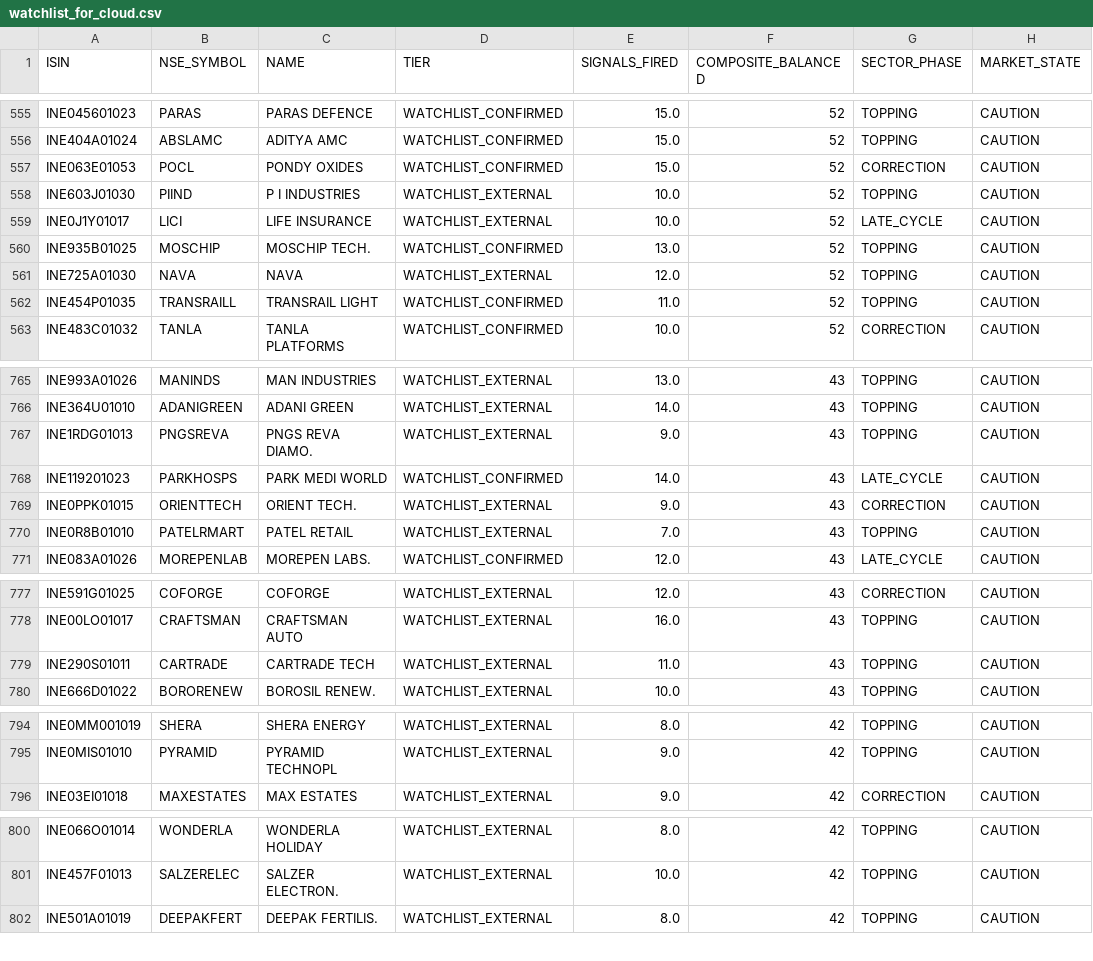
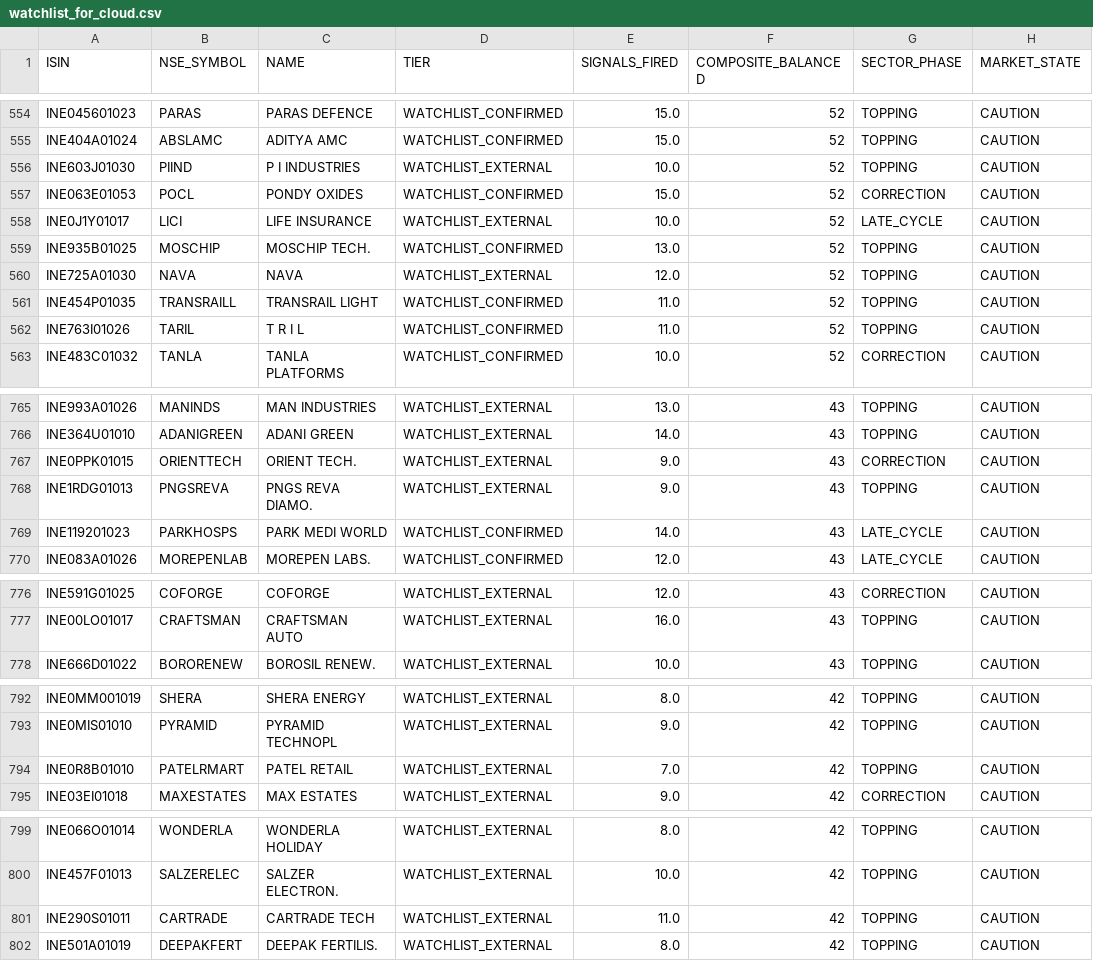
Before and after one commit to rajkshroff/multibagger-alerts, a CSV file: watchlist_for_cloud.csv, drawn as a sheet; only a part is shown, gaps mark what is left out; the diff covers the shown part only.

```diff
--- a/watchlist_for_cloud.csv
+++ b/watchlist_for_cloud.csv
@@ -556,4 +555,4 @@ INE045601023,PARAS,PARAS DEFENCE,WATCHLIST_CONFIRMED,15.0,52,TOPPING,CAUTION
 INE404A01024,ABSLAMC,ADITYA AMC,WATCHLIST_CONFIRMED,15.0,52,TOPPING,CAUTION
+INE603J01030,PIIND,P I INDUSTRIES,WATCHLIST_EXTERNAL,10.0,52,TOPPING,CAUTION
 INE063E01053,POCL,PONDY OXIDES,WATCHLIST_CONFIRMED,15.0,52,CORRECTION,CAUTION
-INE603J01030,PIIND,P I INDUSTRIES,WATCHLIST_EXTERNAL,10.0,52,TOPPING,CAUTION
 INE0J1Y01017,LICI,LIFE INSURANCE,WATCHLIST_EXTERNAL,10.0,52,LATE_CYCLE,CAUTION
@@ -562,2 +561,3 @@ INE725A01030,NAVA,NAVA,WATCHLIST_EXTERNAL,12.0,52,TOPPING,CAUTION
 INE454P01035,TRANSRAILL,TRANSRAIL LIGHT,WATCHLIST_CONFIRMED,11.0,52,TOPPING,CAUTION
+INE763I01026,TARIL,T R I L,WATCHLIST_CONFIRMED,11.0,52,TOPPING,CAUTION
 INE483C01032,TANLA,TANLA PLATFORMS,WATCHLIST_CONFIRMED,10.0,52,CORRECTION,CAUTION
@@ -766,6 +766,5 @@ INE993A01026,MANINDS,MAN INDUSTRIES,WATCHLIST_EXTERNAL,13.0,43,TOPPING,CAUTION
 INE364U01010,ADANIGREEN,ADANI GREEN,WATCHLIST_EXTERNAL,14.0,43,TOPPING,CAUTION
+INE0PPK01015,ORIENTTECH,ORIENT TECH.,WATCHLIST_EXTERNAL,9.0,43,CORRECTION,CAUTION
 INE1RDG01013,PNGSREVA,PNGS REVA DIAMO.,WATCHLIST_EXTERNAL,9.0,43,TOPPING,CAUTION
 INE119201023,PARKHOSPS,PARK MEDI WORLD,WATCHLIST_CONFIRMED,14.0,43,LATE_CYCLE,CAUTION
-INE0PPK01015,ORIENTTECH,ORIENT TECH.,WATCHLIST_EXTERNAL,9.0,43,CORRECTION,CAUTION
-INE0R8B01010,PATELRMART,PATEL RETAIL,WATCHLIST_EXTERNAL,7.0,43,TOPPING,CAUTION
 INE083A01026,MOREPENLAB,MOREPEN LABS.,WATCHLIST_CONFIRMED,12.0,43,LATE_CYCLE,CAUTION
@@ -778,3 +777,2 @@ INE591G01025,COFORGE,COFORGE,WATCHLIST_EXTERNAL,12.0,43,CORRECTION,CAUTION
 INE00LO01017,CRAFTSMAN,CRAFTSMAN AUTO,WATCHLIST_EXTERNAL,16.0,43,TOPPING,CAUTION
-INE290S01011,CARTRADE,CARTRADE TECH,WATCHLIST_EXTERNAL,11.0,43,TOPPING,CAUTION
 INE666D01022,BORORENEW,BOROSIL RENEW.,WATCHLIST_EXTERNAL,10.0,43,TOPPING,CAUTION
@@ -795,2 +793,3 @@ INE0MM001019,SHERA,SHERA ENERGY,WATCHLIST_EXTERNAL,8.0,42,TOPPING,CAUTION
 INE0MIS01010,PYRAMID,PYRAMID TECHNOPL,WATCHLIST_EXTERNAL,9.0,42,TOPPING,CAUTION
+INE0R8B01010,PATELRMART,PATEL RETAIL,WATCHLIST_EXTERNAL,7.0,42,TOPPING,CAUTION
 INE03EI01018,MAXESTATES,MAX ESTATES,WATCHLIST_EXTERNAL,9.0,42,CORRECTION,CAUTION
@@ -801,2 +800,3 @@ INE066O01014,WONDERLA,WONDERLA HOLIDAY,WATCHLIST_EXTERNAL,8.0,42,TOPPING,CAUTION
 INE457F01013,SALZERELEC,SALZER ELECTRON.,WATCHLIST_EXTERNAL,10.0,42,TOPPING,CAUTION
+INE290S01011,CARTRADE,CARTRADE TECH,WATCHLIST_EXTERNAL,11.0,42,TOPPING,CAUTION
 INE501A01019,DEEPAKFERT,DEEPAK FERTILIS.,WATCHLIST_EXTERNAL,8.0,42,TOPPING,CAUTION
```
Also changed, not shown: 3 added rows, 4 removed rows and 58 moved rows elsewhere in this file, bear_alpha_scores.csv, composite_scores.csv, 4 other files.
